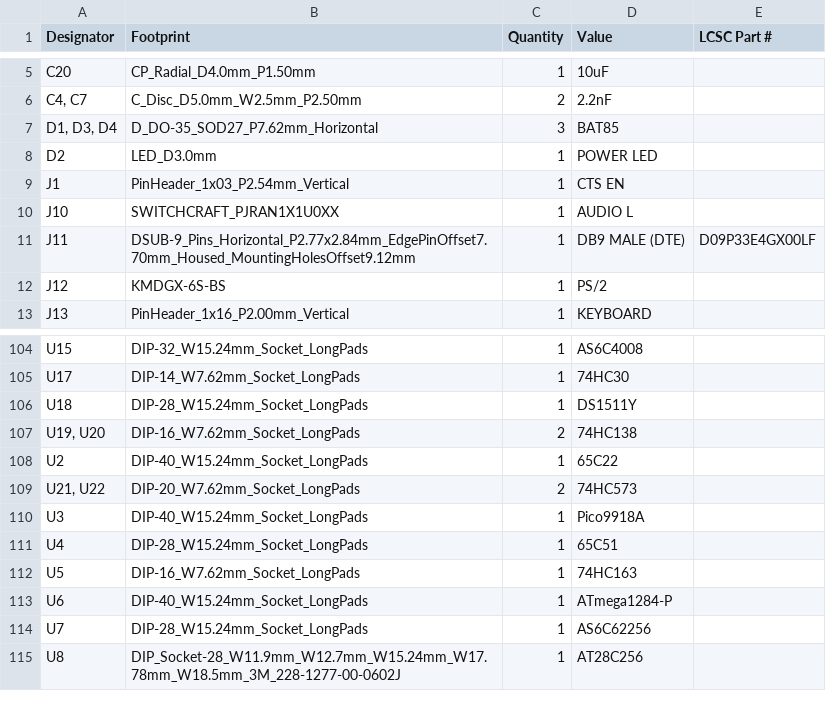
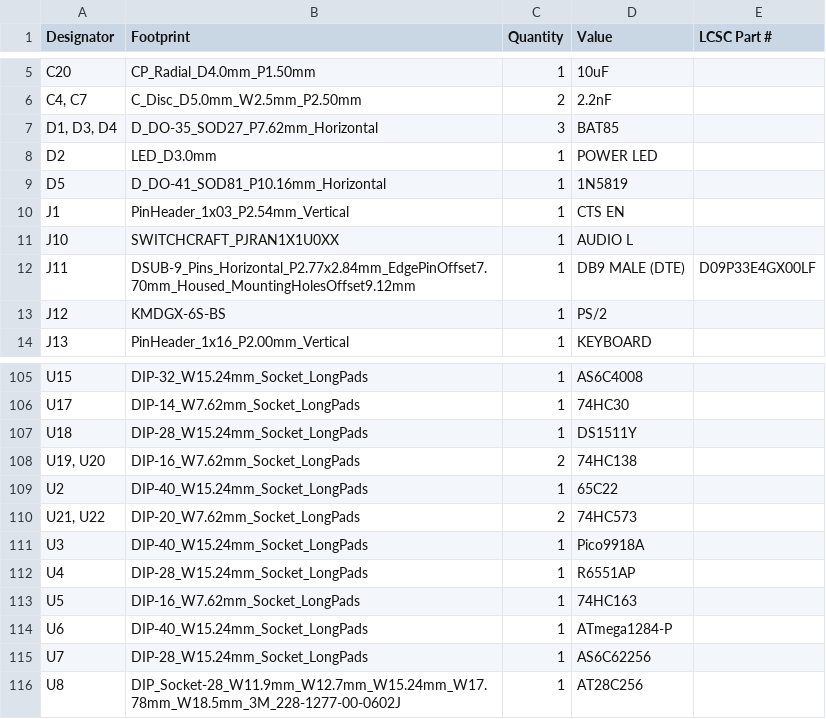
Before and after one commit to acwright/6502-ACE, a CSV file: Production/ACE Board/Rev 1.1/bom.csv, drawn as a sheet; only a part is shown, gaps mark what is left out.

```diff
--- a/Production/ACE Board/Rev 1.1/bom.csv
+++ b/Production/ACE Board/Rev 1.1/bom.csv
@@ -8,2 +8,3 @@ C20,CP_Radial_D4.0mm_P1.50mm,1,10uF,
 D2,LED_D3.0mm,1,POWER LED,
+D5,D_DO-41_SOD81_P10.16mm_Horizontal,1,1N5819,
 J1,PinHeader_1x03_P2.54mm_Vertical,1,CTS EN,
@@ -110,3 +111,3 @@ U2,DIP-40_W15.24mm_Socket_LongPads,1,65C22,
 U3,DIP-40_W15.24mm_Socket_LongPads,1,Pico9918A,
-U4,DIP-28_W15.24mm_Socket_LongPads,1,65C51,
+U4,DIP-28_W15.24mm_Socket_LongPads,1,R6551AP,
 U5,DIP-16_W7.62mm_Socket_LongPads,1,74HC163,
```
Also changed, not shown: Production/ACE Board/Rev 1.1/designators.csv, Production/ACE Board/Rev 1.1/positions.csv, 10 other files.
